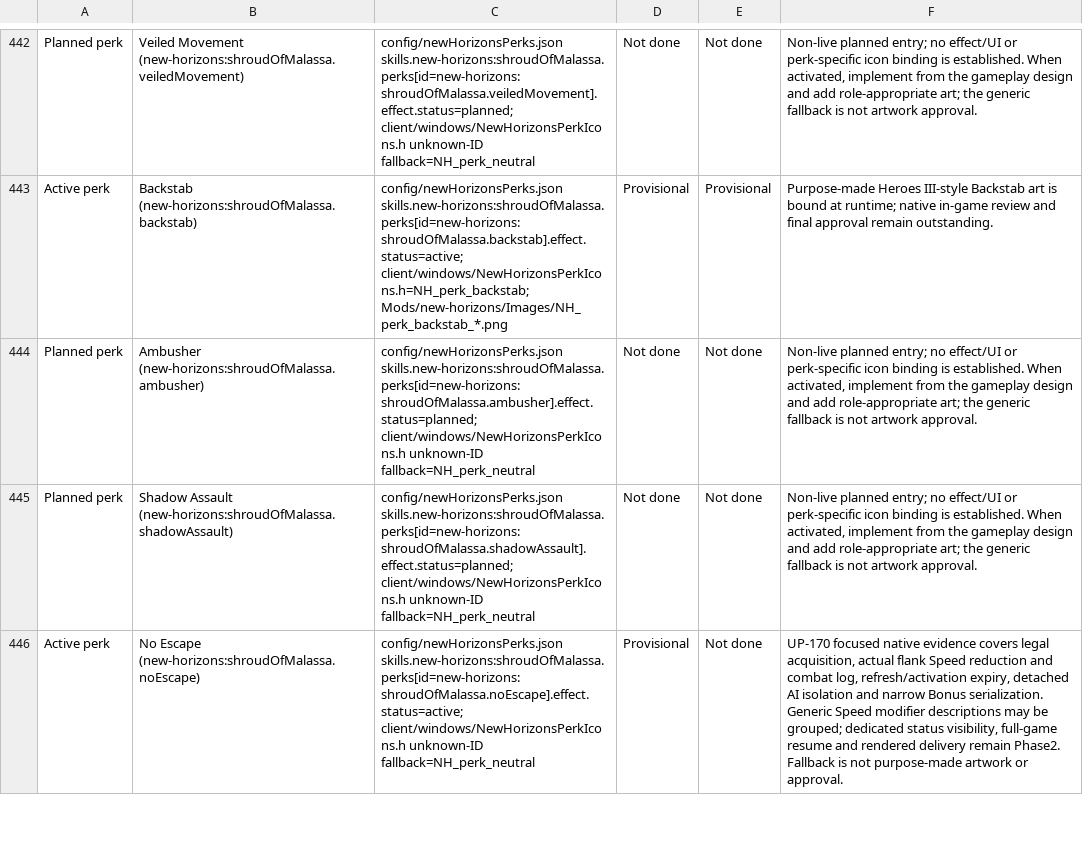
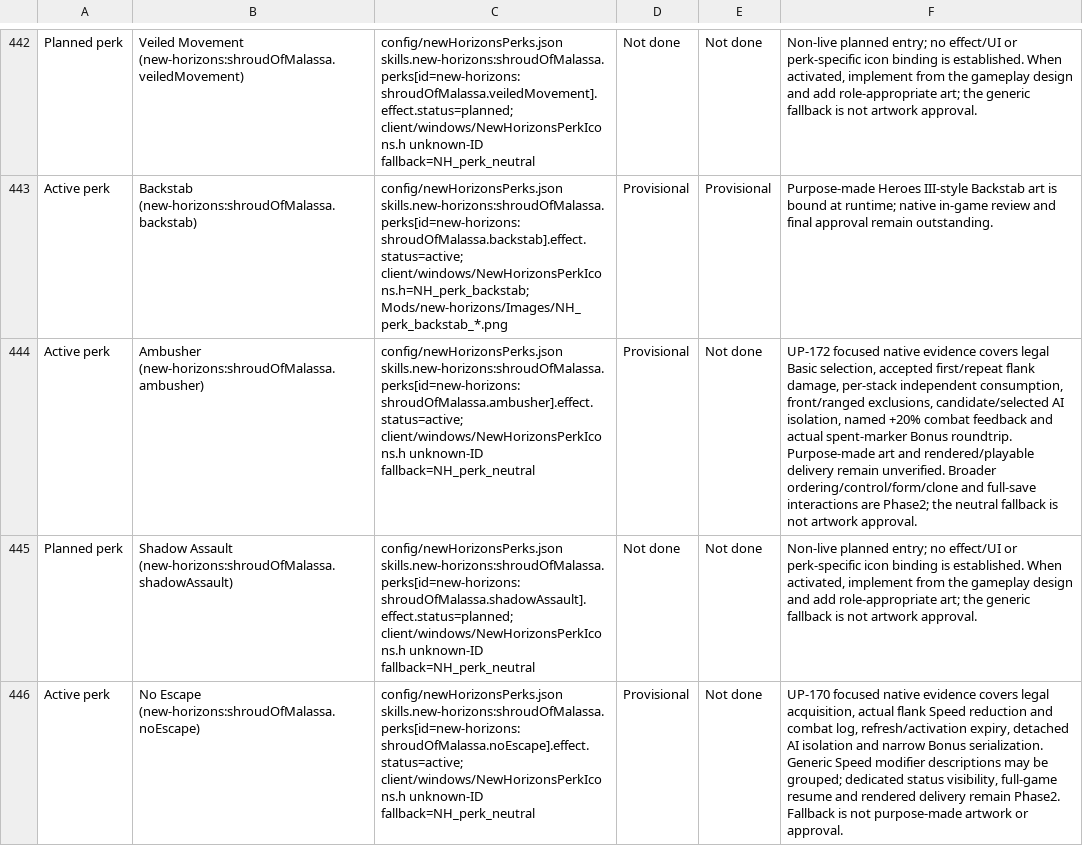
Before and after one commit to thegandalf196/vcmi, a CSV file: docs/NH_UI_ASSET_INVENTORY.csv, drawn as a sheet; only a part is shown, gaps mark what is left out; the diff names each change by its address in the sheet, - before the commit and + after, or states it on an @@ line.

Commit message:
Implement per-stack Ambusher first-flank damage and AI consumption

```diff
--- a/docs/NH_UI_ASSET_INVENTORY.csv
+++ b/docs/NH_UI_ASSET_INVENTORY.csv
-A444: Planned perk
+A444: Active perk
-C444: config/newHorizonsPerks.json skills.new-horizons:shroudOfMalassa.perks[id=new-horizons:shroudOfMalassa.ambusher].effect.status=planned; client/windows/NewHorizonsPerkIcons.h unknown-ID…
+C444: config/newHorizonsPerks.json skills.new-horizons:shroudOfMalassa.perks[id=new-horizons:shroudOfMalassa.ambusher].effect.status=active; client/windows/NewHorizonsPerkIcons.h unknown-ID…
-D444: Not done
+D444: Provisional
-F444: Non-live planned entry; no effect/UI or perk-specific icon binding is established. When activated, implement from the gameplay design and add role-appropriate art; the generic fallback is…
+F444: UP-172 focused native evidence covers legal Basic selection, accepted first/repeat flank damage, per-stack independent consumption, front/ranged exclusions, candidate/selected AI isolation, named +20% combat feedback and actual spent-marker Bonus roundtrip. Purpose-made art and rendered/playable delivery remain unverified. Broader ordering/control/form/clone and full-save interactions are Phase2; the neutral fallback is…
```
Also changed, not shown: 14 other files.
